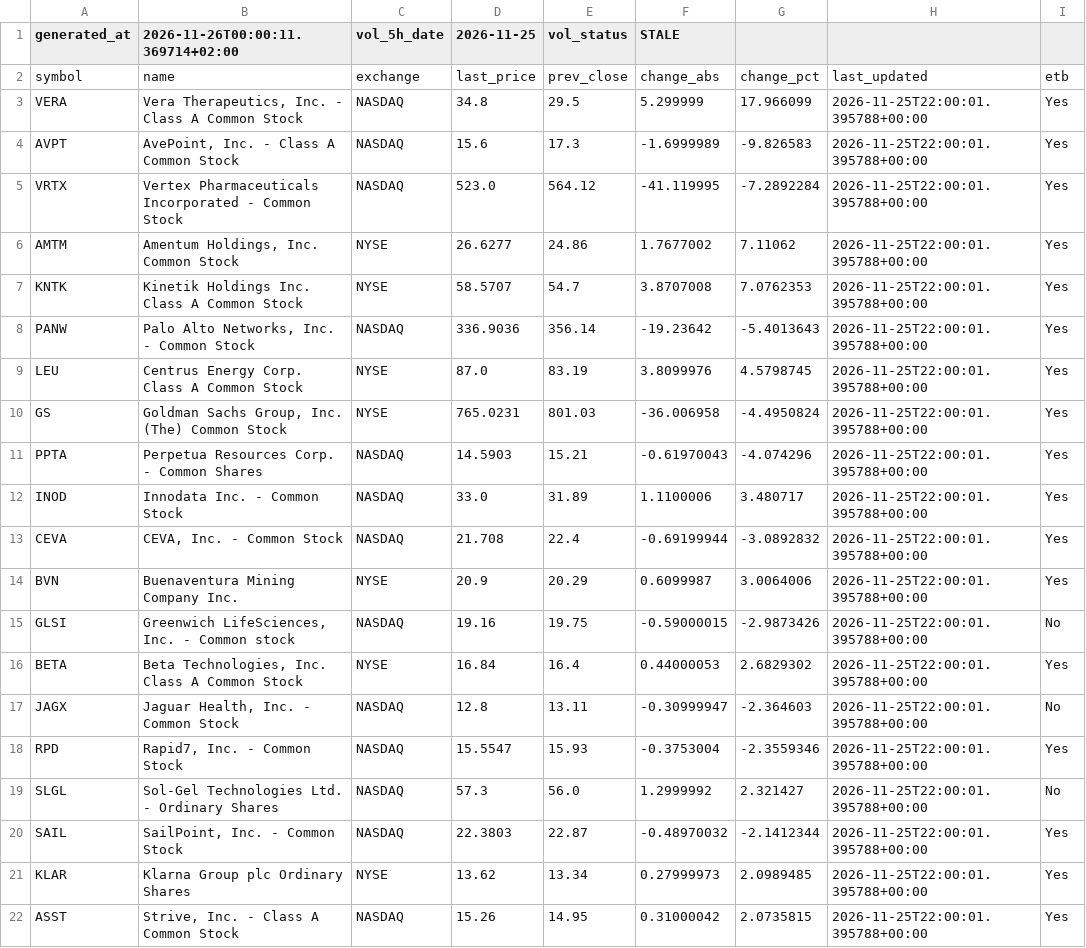
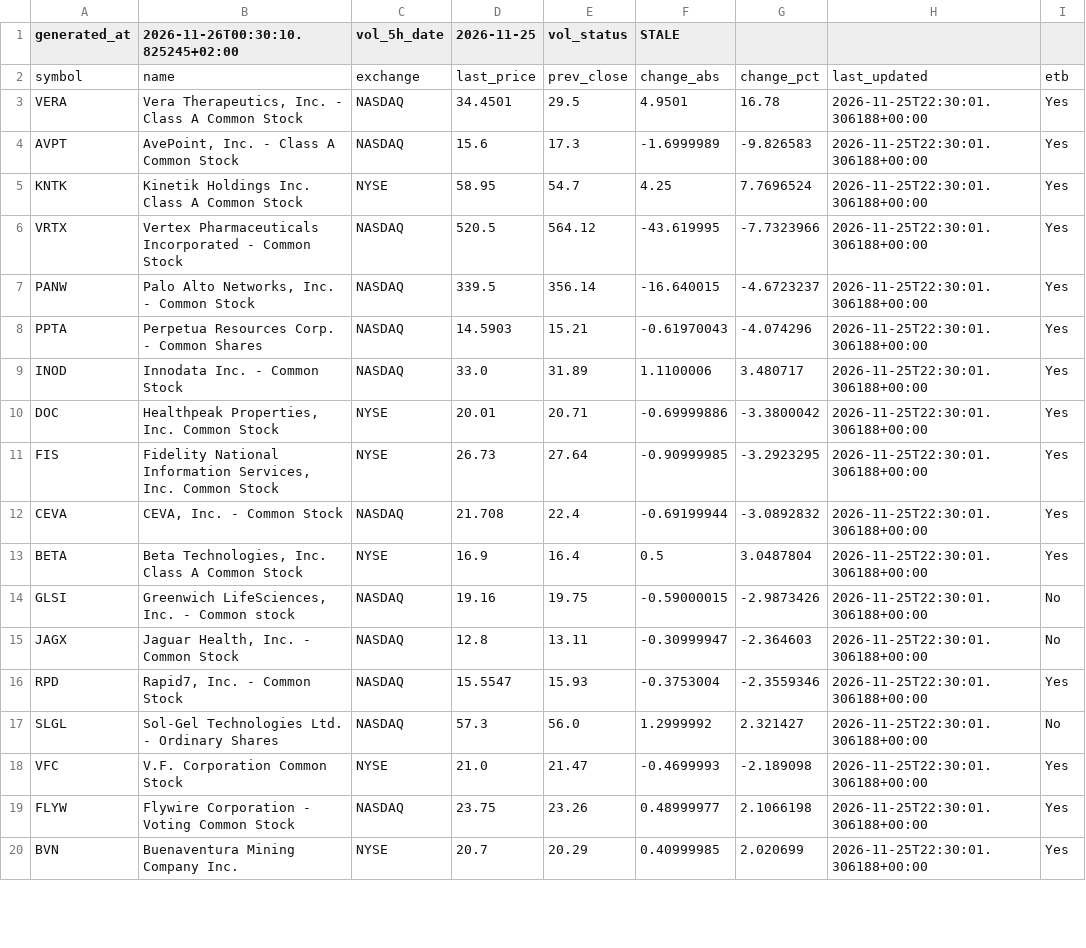
Before and after one commit to alonsadan1970/daily-stocks-data, a CSV file: top_pct.csv, drawn as a sheet; only a part is shown; the diff covers the shown part only.

```diff
--- a/top_pct.csv
+++ b/top_pct.csv
@@ -1,22 +1,20 @@
-generated_at,2026-11-26T00:00:11.369714+02:00,vol_5h_date,2026-11-25,vol_status,STALE
+generated_at,2026-11-26T00:30:10.825245+02:00,vol_5h_date,2026-11-25,vol_status,STALE
 symbol,name,exchange,last_price,prev_close,change_abs,change_pct,last_updated,etb
-VERA,"Vera Therapeutics, Inc. - Class A Common Stock",NASDAQ,34.8,29.5,5.299999,17.966099,2026-11-25T22:00:01.395788+00:00,Yes
-AVPT,"AvePoint, Inc. - Class A Common Stock",NASDAQ,15.6,17.3,-1.6999989,-9.826583,2026-11-25T22:00:01.395788+00:00,Yes
-VRTX,Vertex Pharmaceuticals Incorporated - Common Stock,NASDAQ,523.0,564.12,-41.119995,-7.2892284,2026-11-25T22:00:01.395788+00:00,Yes
-AMTM,"Amentum Holdings, Inc. Common Stock",NYSE,26.6277,24.86,1.7677002,7.11062,2026-11-25T22:00:01.395788+00:00,Yes
-KNTK,Kinetik Holdings Inc. Class A Common Stock,NYSE,58.5707,54.7,3.8707008,7.0762353,2026-11-25T22:00:01.395788+00:00,Yes
-PANW,"Palo Alto Networks, Inc. - Common Stock",NASDAQ,336.9036,356.14,-19.23642,-5.4013643,2026-11-25T22:00:01.395788+00:00,Yes
-LEU,Centrus Energy Corp. Class A Common Stock,NYSE,87.0,83.19,3.8099976,4.5798745,2026-11-25T22:00:01.395788+00:00,Yes
-GS,"Goldman Sachs Group, Inc. (The) Common Stock",NYSE,765.0231,801.03,-36.006958,-4.4950824,2026-11-25T22:00:01.395788+00:00,Yes
-PPTA,Perpetua Resources Corp. - Common Shares,NASDAQ,14.5903,15.21,-0.61970043,-4.074296,2026-11-25T22:00:01.395788+00:00,Yes
-INOD,Innodata Inc. - Common Stock,NASDAQ,33.0,31.89,1.1100006,3.480717,2026-11-25T22:00:01.395788+00:00,Yes
-CEVA,"CEVA, Inc. - Common Stock",NASDAQ,21.708,22.4,-0.69199944,-3.0892832,2026-11-25T22:00:01.395788+00:00,Yes
-BVN,Buenaventura Mining Company Inc.,NYSE,20.9,20.29,0.6099987,3.0064006,2026-11-25T22:00:01.395788+00:00,Yes
-GLSI,"Greenwich LifeSciences, Inc. - Common stock",NASDAQ,19.16,19.75,-0.59000015,-2.9873426,2026-11-25T22:00:01.395788+00:00,No
-BETA,"Beta Technologies, Inc. Class A Common Stock",NYSE,16.84,16.4,0.44000053,2.6829302,2026-11-25T22:00:01.395788+00:00,Yes
-JAGX,"Jaguar Health, Inc. - Common Stock",NASDAQ,12.8,13.11,-0.30999947,-2.364603,2026-11-25T22:00:01.395788+00:00,No
-RPD,"Rapid7, Inc. - Common Stock",NASDAQ,15.5547,15.93,-0.3753004,-2.3559346,2026-11-25T22:00:01.395788+00:00,Yes
-SLGL,Sol-Gel Technologies Ltd. - Ordinary Shares,NASDAQ,57.3,56.0,1.2999992,2.321427,2026-11-25T22:00:01.395788+00:00,No
-SAIL,"SailPoint, Inc. - Common Stock",NASDAQ,22.3803,22.87,-0.48970032,-2.1412344,2026-11-25T22:00:01.395788+00:00,Yes
-KLAR,Klarna Group plc Ordinary Shares,NYSE,13.62,13.34,0.27999973,2.0989485,2026-11-25T22:00:01.395788+00:00,Yes
-ASST,"Strive, Inc. - Class A Common Stock",NASDAQ,15.26,14.95,0.31000042,2.0735815,2026-11-25T22:00:01.395788+00:00,Yes
+VERA,"Vera Therapeutics, Inc. - Class A Common Stock",NASDAQ,34.4501,29.5,4.9501,16.78,2026-11-25T22:30:01.306188+00:00,Yes
+AVPT,"AvePoint, Inc. - Class A Common Stock",NASDAQ,15.6,17.3,-1.6999989,-9.826583,2026-11-25T22:30:01.306188+00:00,Yes
+KNTK,Kinetik Holdings Inc. Class A Common Stock,NYSE,58.95,54.7,4.25,7.7696524,2026-11-25T22:30:01.306188+00:00,Yes
+VRTX,Vertex Pharmaceuticals Incorporated - Common Stock,NASDAQ,520.5,564.12,-43.619995,-7.7323966,2026-11-25T22:30:01.306188+00:00,Yes
+PANW,"Palo Alto Networks, Inc. - Common Stock",NASDAQ,339.5,356.14,-16.640015,-4.6723237,2026-11-25T22:30:01.306188+00:00,Yes
+PPTA,Perpetua Resources Corp. - Common Shares,NASDAQ,14.5903,15.21,-0.61970043,-4.074296,2026-11-25T22:30:01.306188+00:00,Yes
+INOD,Innodata Inc. - Common Stock,NASDAQ,33.0,31.89,1.1100006,3.480717,2026-11-25T22:30:01.306188+00:00,Yes
+DOC,"Healthpeak Properties, Inc. Common Stock",NYSE,20.01,20.71,-0.69999886,-3.3800042,2026-11-25T22:30:01.306188+00:00,Yes
+FIS,"Fidelity National Information Services, Inc. Common Stock",NYSE,26.73,27.64,-0.90999985,-3.2923295,2026-11-25T22:30:01.306188+00:00,Yes
+CEVA,"CEVA, Inc. - Common Stock",NASDAQ,21.708,22.4,-0.69199944,-3.0892832,2026-11-25T22:30:01.306188+00:00,Yes
+BETA,"Beta Technologies, Inc. Class A Common Stock",NYSE,16.9,16.4,0.5,3.0487804,2026-11-25T22:30:01.306188+00:00,Yes
+GLSI,"Greenwich LifeSciences, Inc. - Common stock",NASDAQ,19.16,19.75,-0.59000015,-2.9873426,2026-11-25T22:30:01.306188+00:00,No
+JAGX,"Jaguar Health, Inc. - Common Stock",NASDAQ,12.8,13.11,-0.30999947,-2.364603,2026-11-25T22:30:01.306188+00:00,No
+RPD,"Rapid7, Inc. - Common Stock",NASDAQ,15.5547,15.93,-0.3753004,-2.3559346,2026-11-25T22:30:01.306188+00:00,Yes
+SLGL,Sol-Gel Technologies Ltd. - Ordinary Shares,NASDAQ,57.3,56.0,1.2999992,2.321427,2026-11-25T22:30:01.306188+00:00,No
+VFC,V.F. Corporation Common Stock,NYSE,21.0,21.47,-0.4699993,-2.189098,2026-11-25T22:30:01.306188+00:00,Yes
+FLYW,Flywire Corporation - Voting Common Stock,NASDAQ,23.75,23.26,0.48999977,2.1066198,2026-11-25T22:30:01.306188+00:00,Yes
+BVN,Buenaventura Mining Company Inc.,NYSE,20.7,20.29,0.40999985,2.020699,2026-11-25T22:30:01.306188+00:00,Yes
```
Also changed, not shown: 2 added rows elsewhere in this file, top_abs.csv, top_abs_200.csv.
